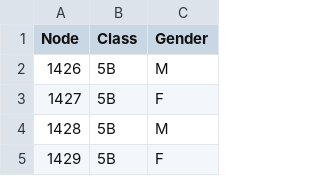
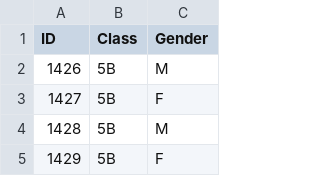
Before and after one commit to Arizonagong/vCIES2020_Network-Analysis, a CSV file: igraph/metadata_primaryschool.csv, drawn as a sheet; only a part is shown.

Commit message:
Update metadata_primaryschool.csv

```diff
--- a/igraph/metadata_primaryschool.csv
+++ b/igraph/metadata_primaryschool.csv
@@ -1,2 +1,2 @@
-Node,Class,Gender
+ID,Class,Gender
 1426,5B,M
```
